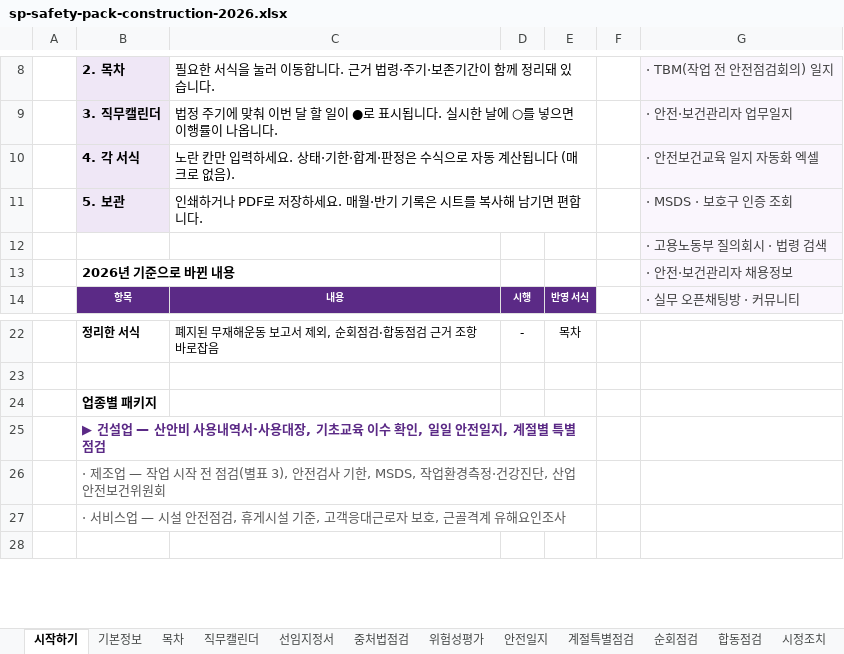
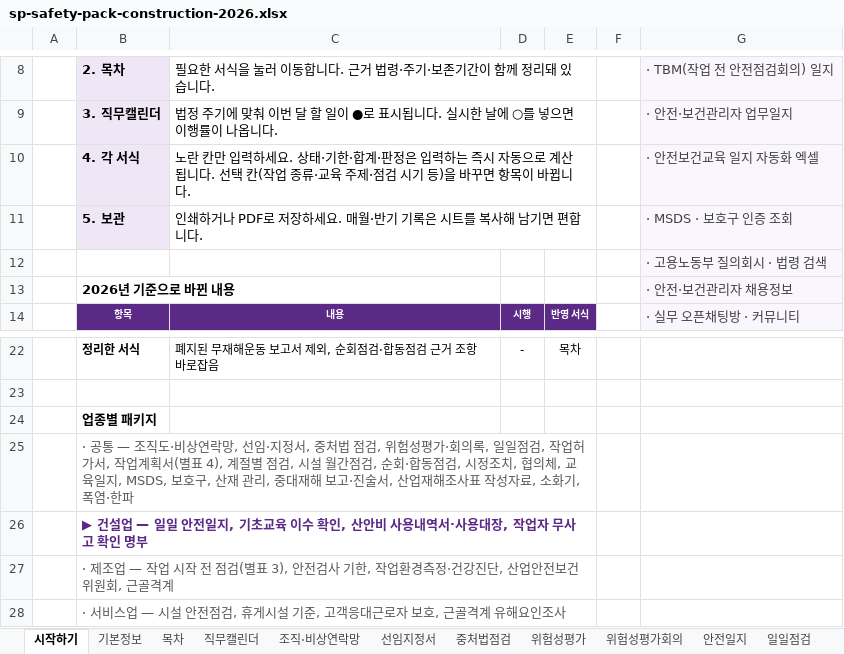
Before and after one commit to tjsrlfhzpt-ai/anjeonduck, an Excel workbook: assets/files/lib/sp-safety-pack-construction-2026.xlsx, sheet 시작하기, drawn as a sheet; only a part is shown, gaps mark what is left out; the shorter side is filled out with more unchanged rows; values as stored, in another font and other column widths than the file's, no borders; the diff names each change by its address in the sheet, - before the commit and + after, or states it on an @@ line.

```diff
--- a/assets/files/lib/sp-safety-pack-construction-2026.xlsx (sheet 시작하기)
+++ b/assets/files/lib/sp-safety-pack-construction-2026.xlsx (sheet 시작하기)
+sheet tab: 조직·비상연락망
+sheet tab: 위험성평가회의
+sheet tab: 일일점검
-C10: …판정은 수식으로 자동 계산됩니다 (매크로 없음).
+C10: …판정은 입력하는 즉시 자동으로 계산됩니다. 선택 칸(작업 종류·교육 주제·점검 시기 등)을 바꾸면 항목이 바뀝니다.
-B25: ▶ 건설업 — 산안비 사용내역서·사용대장, 기초교육 이수 확인, 일일 안전일지, 계절별 특별점검
+B25: · 공통 — 조직도·비상연락망, 선임·지정서, 중처법 점검, 위험성평가·회의록, 일일점검, 작업허가서, 작업계획서(별표 4), 계절별 점검, 시설 월간점검, 순회·합동점검, 시정조치, 협의체, 교육일지, MSDS, 보호구, 산재 관리, 중대재해 보고·진술서, 산업재해조사표 작성자료, 소화기, 폭염·한파
@@ B25 bold: on → off, text colour: #5B2A86 → #595959 @@
-B26: · 제조업 — 작업 시작 전 점검(별표 3), 안전검사 기한, MSDS, 작업환경측정·건강진단, 산업안전보건위원회
+B26: ▶ 건설업 — 일일 안전일지, 기초교육 이수 확인, 산안비 사용내역서·사용대장, 작업자 무사고 확인 명부
@@ B26 bold: off → on, text colour: #595959 → #5B2A86 @@
+row 27:  | · 제조업 — 작업 시작 전 점검(별표 3), 안전검사 기한, 작업환경측정·건강진단, 산업안전보건위원회, 근골격계
```
Also changed, not shown: sheet 계절특별점검, sheet 목차, sheet 위험성평가, sheet 순회점검, sheet 합동점검, other sheet tabs, assets/files/lib/sp-edu-log-auto.xlsx, assets/files/lib/sp-safety-pack-manufacturing-2026.xlsx, 3 other files.
